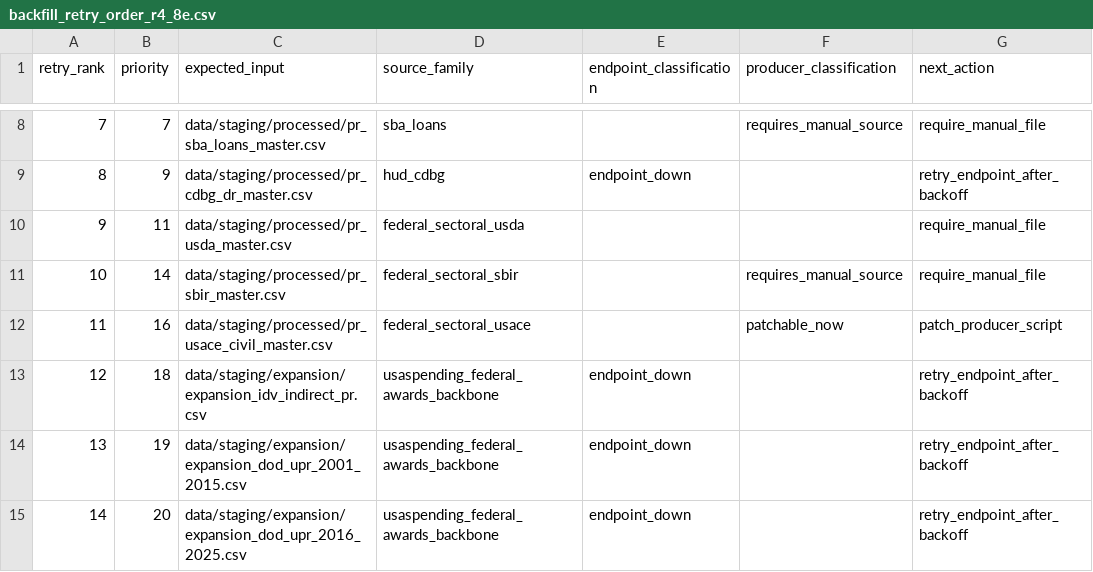
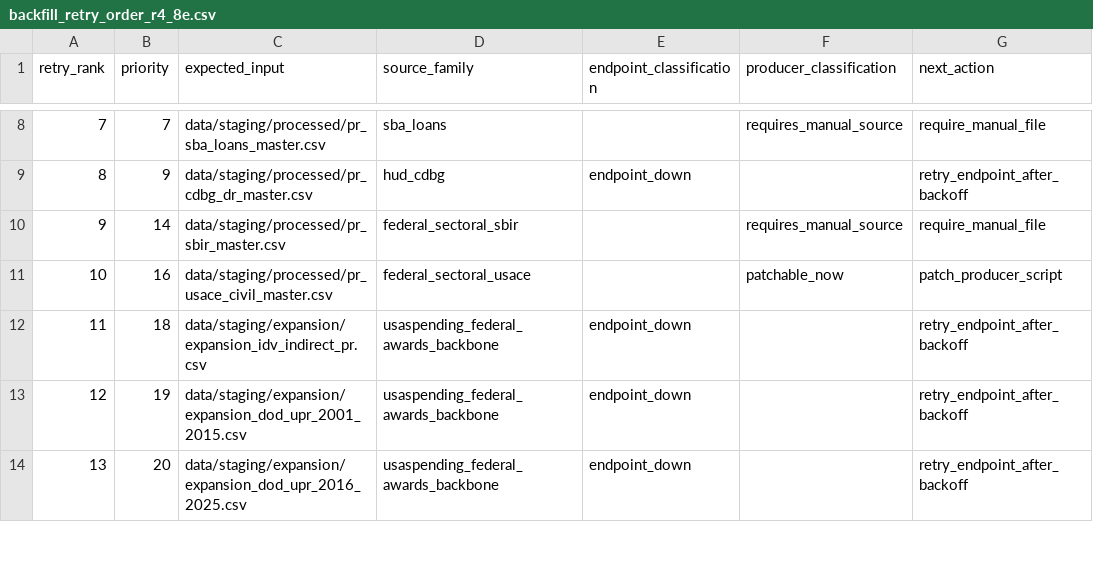
Before and after one commit to jotaele44/moneysweep-pr, a CSV file: data/review_queue/backfill_retry_order_r4_8e.csv, drawn as a sheet; only a part is shown, gaps mark what is left out; removed rows and columns are numbered as before the commit, all else as after; the diff names each change by its address in the sheet, - before the commit and + after, or states it on an @@ line.

Commit message:
phase4.8e(backfill): refresh from post-r4.8d merged baseline

```diff
--- a/data/review_queue/backfill_retry_order_r4_8e.csv
+++ b/data/review_queue/backfill_retry_order_r4_8e.csv
-row 10: 9 | 11 | data/staging/processed/pr_usda_master.csv | federal_sectoral_usda |  |  | require_manual_file
@@ column A (retry_rank) renumbered from row 10 down @@
```
Also changed, not shown: data/exports/endpoint_resolution_report_r4_8e.csv, data/exports/producer_failure_resolution_report_r4_8e.csv, 21 other files.
